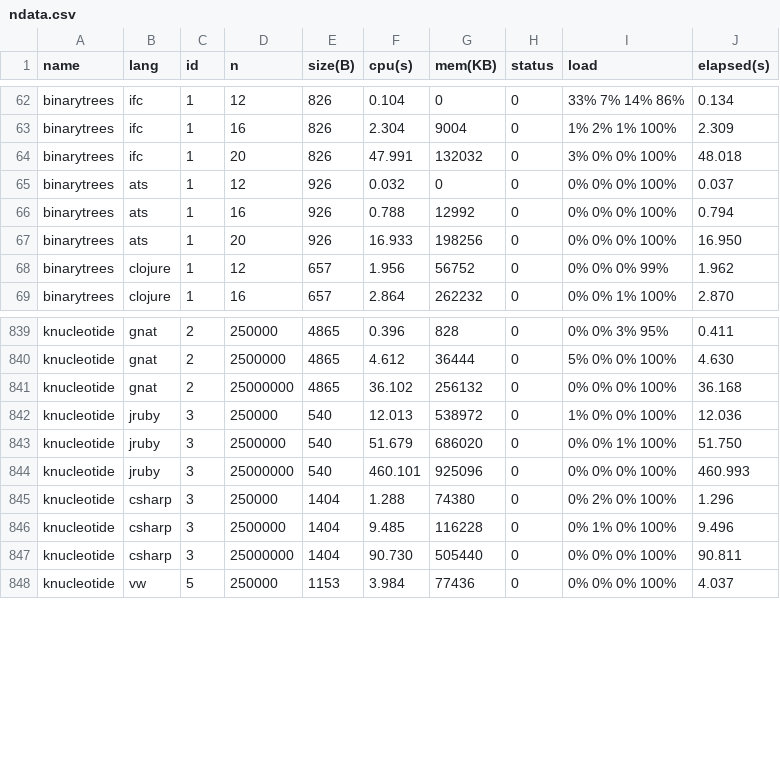
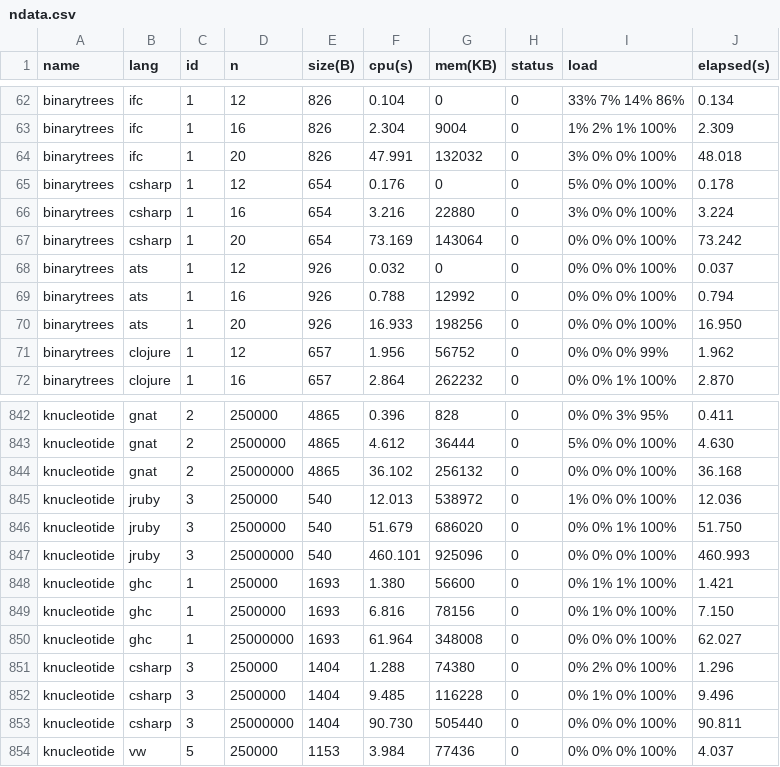
Before and after one commit to Dundee/benchmarksgame, a CSV file: website/websites/u64/data/ndata.csv, drawn as a sheet; only a part is shown, gaps mark what is left out; the diff names each change by its address in the sheet, - before the commit and + after, or states it on an @@ line.

```diff
--- a/website/websites/u64/data/ndata.csv
+++ b/website/websites/u64/data/ndata.csv
+row 65: binarytrees | csharp | 1 | 12 | 654 | 0.176 | 0 | 0 | 5% 0% 0% 100% | 0.178
+row 66: binarytrees | csharp | 1 | 16 | 654 | 3.216 | 22880 | 0 | 3% 0% 0% 100% | 3.224
+row 67: binarytrees | csharp | 1 | 20 | 654 | 73.169 | 143064 | 0 | 0% 0% 0% 100% | 73.242
+row 848: knucleotide | ghc | 1 | 250000 | 1693 | 1.380 | 56600 | 0 | 0% 1% 1% 100% | 1.421
+row 849: knucleotide | ghc | 1 | 2500000 | 1693 | 6.816 | 78156 | 0 | 0% 1% 0% 100% | 7.150
+row 850: knucleotide | ghc | 1 | 25000000 | 1693 | 61.964 | 348008 | 0 | 0% 0% 0% 100% | 62.027
```
Also changed, not shown: website/websites/u64/data/data.csv, website/websites/u64q/data/data.csv, 8 other files.
